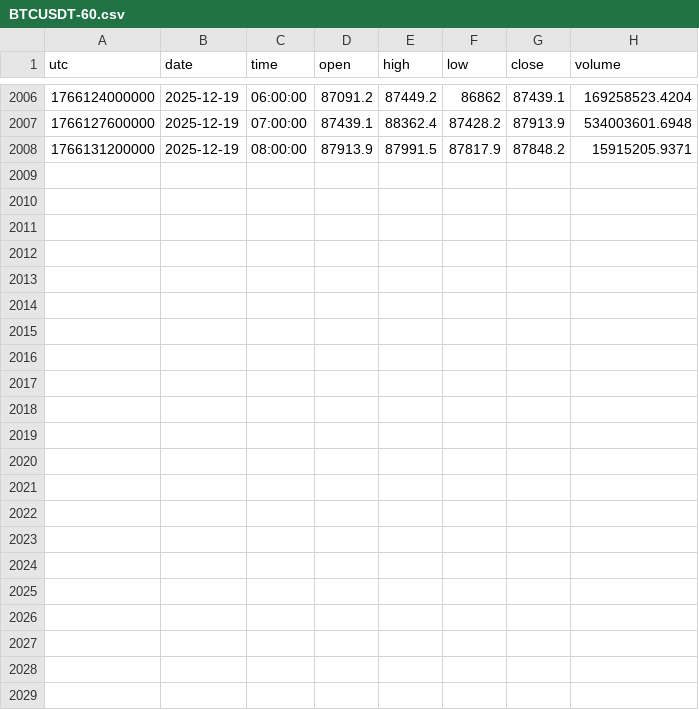
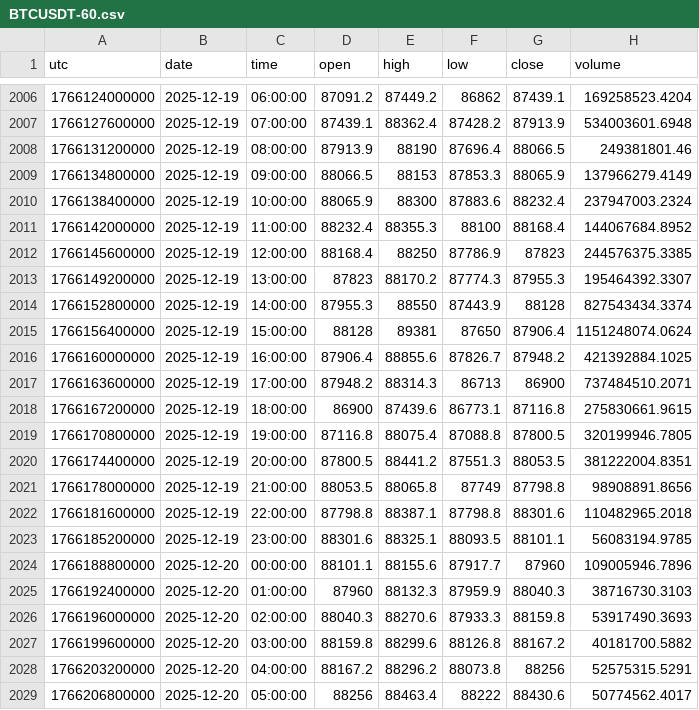
Before and after one commit to dynamicmemory/latent, a CSV file: data/BTCUSDT-60.csv, drawn as a sheet; only a part is shown, gaps mark what is left out.

```diff
--- a/data/BTCUSDT-60.csv
+++ b/data/BTCUSDT-60.csv
@@ -2007,2 +2007,23 @@ utc,date,time,open,high,low,close,volume
 1766127600000,2025-12-19,07:00:00,87439.1,88362.4,87428.2,87913.9,534003601.6948
-1766131200000,2025-12-19,08:00:00,87913.9,87991.5,87817.9,87848.2,15915205.9371
+1766131200000,2025-12-19,08:00:00,87913.9,88190,87696.4,88066.5,249381801.46
+1766134800000,2025-12-19,09:00:00,88066.5,88153,87853.3,88065.9,137966279.4149
+1766138400000,2025-12-19,10:00:00,88065.9,88300,87883.6,88232.4,237947003.2324
+1766142000000,2025-12-19,11:00:00,88232.4,88355.3,88100,88168.4,144067684.8952
+1766145600000,2025-12-19,12:00:00,88168.4,88250,87786.9,87823,244576375.3385
+1766149200000,2025-12-19,13:00:00,87823,88170.2,87774.3,87955.3,195464392.3307
+1766152800000,2025-12-19,14:00:00,87955.3,88550,87443.9,88128,827543434.3374
+1766156400000,2025-12-19,15:00:00,88128,89381,87650,87906.4,1151248074.0624
+1766160000000,2025-12-19,16:00:00,87906.4,88855.6,87826.7,87948.2,421392884.1025
+1766163600000,2025-12-19,17:00:00,87948.2,88314.3,86713,86900,737484510.2071
+1766167200000,2025-12-19,18:00:00,86900,87439.6,86773.1,87116.8,275830661.9615
+1766170800000,2025-12-19,19:00:00,87116.8,88075.4,87088.8,87800.5,320199946.7805
+1766174400000,2025-12-19,20:00:00,87800.5,88441.2,87551.3,88053.5,381222004.8351
+1766178000000,2025-12-19,21:00:00,88053.5,88065.8,87749,87798.8,98908891.8656
+1766181600000,2025-12-19,22:00:00,87798.8,88387.1,87798.8,88301.6,110482965.2018
+1766185200000,2025-12-19,23:00:00,88301.6,88325.1,88093.5,88101.1,56083194.9785
+1766188800000,2025-12-20,00:00:00,88101.1,88155.6,87917.7,87960,109005946.7896
+1766192400000,2025-12-20,01:00:00,87960,88132.3,87959.9,88040.3,38716730.3103
+1766196000000,2025-12-20,02:00:00,88040.3,88270.6,87933.3,88159.8,53917490.3693
+1766199600000,2025-12-20,03:00:00,88159.8,88299.6,88126.8,88167.2,40181700.5882
+1766203200000,2025-12-20,04:00:00,88167.2,88296.2,88073.8,88256,52575315.5291
+1766206800000,2025-12-20,05:00:00,88256,88463.4,88222,88430.6,50774562.4017
```
Also changed, not shown: data/BTCUSDT-240.csv, data/BTCUSDT-D.csv, 8 other files.
